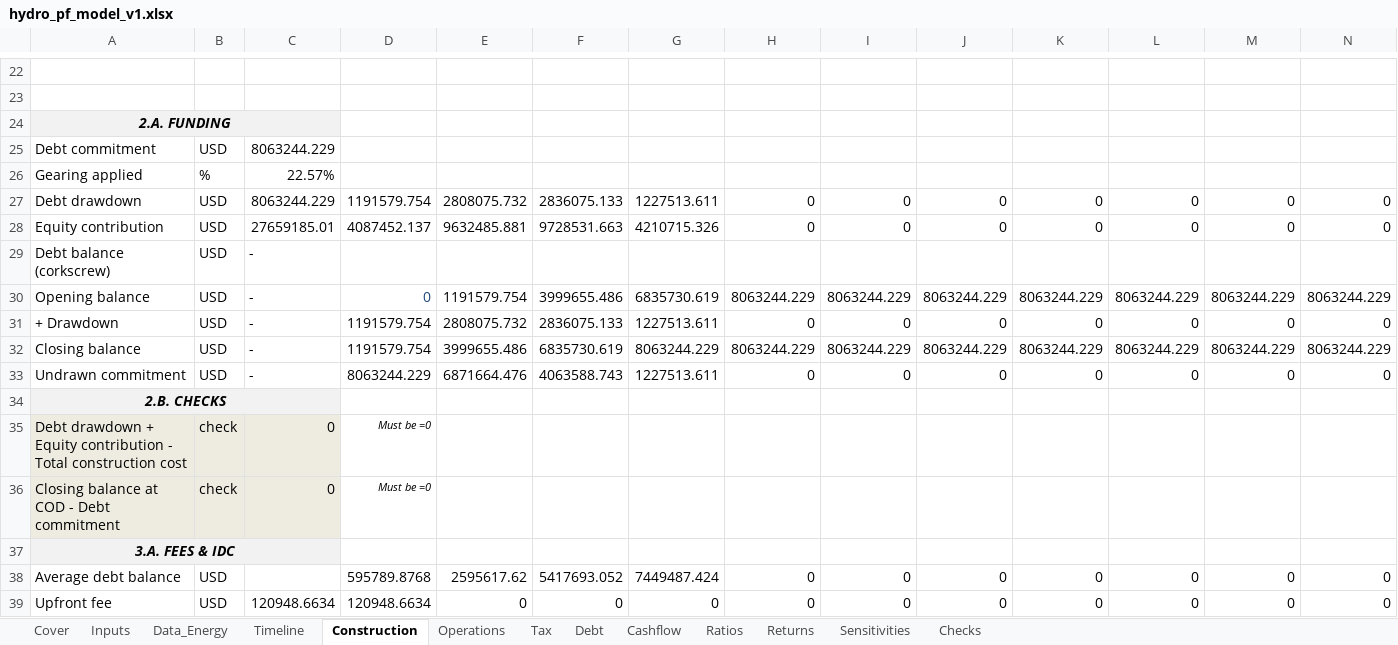
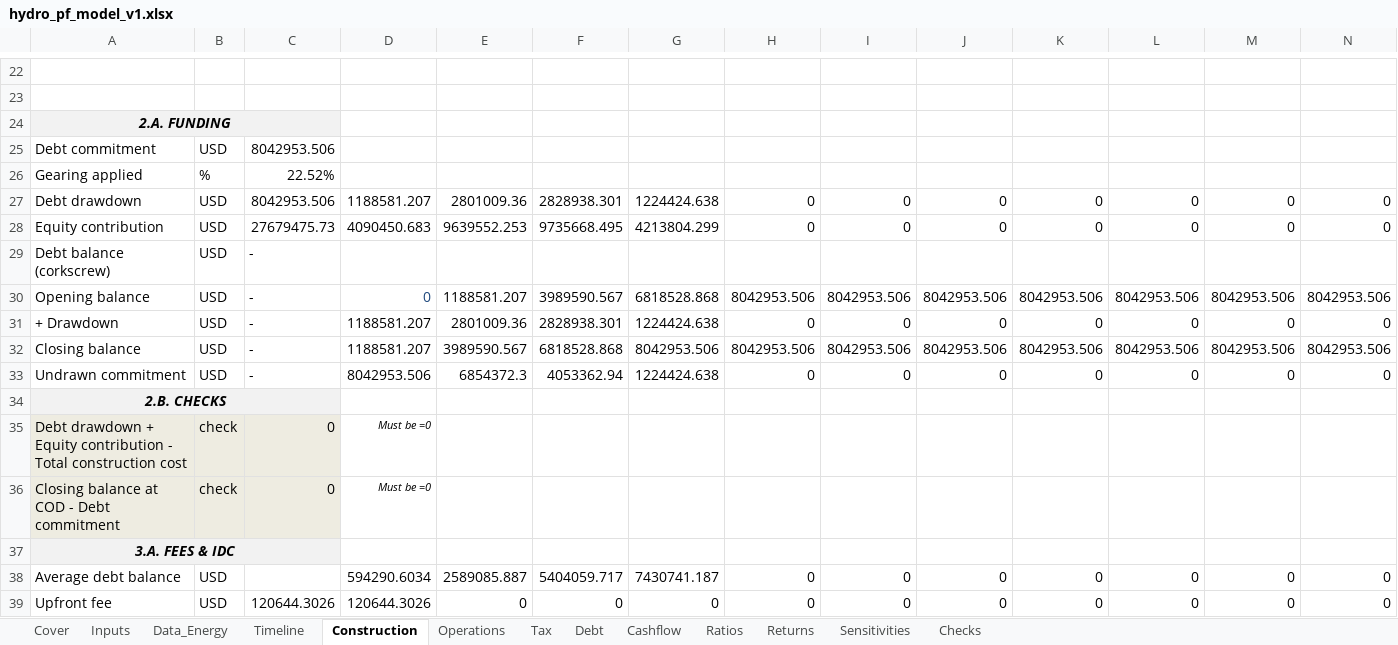
Before and after one commit to IgnacioFunesDeluigi/hydro-project-finance, an Excel workbook: model/hydro_pf_model_v1.xlsx, sheet Construction, drawn as a sheet; only a part is shown, gaps mark what is left out; values as stored, in another font and other column widths than the file's, no borders; removed rows and columns are numbered as before the commit, all else as after; rows hold the shown columns only; the diff covers the shown part only; the diff names each change by its address in the sheet, - before the commit and + after, or states it on an @@ line.

```diff
--- a/model/hydro_pf_model_v1.xlsx (sheet Construction)
+++ b/model/hydro_pf_model_v1.xlsx (sheet Construction)
-C25: 8063244.229
+C25: 8042953.506
-C26: 22.57%
+C26: 22.52%
-C27: 8063244.229
+C27: 8042953.506
-D27: 1191579.754
+D27: 1188581.207
-E27: 2808075.732
+E27: 2801009.36
-F27: 2836075.133
+F27: 2828938.301
-G27: 1227513.611
+G27: 1224424.638
-C28: 27659185.01
+C28: 27679475.73
-D28: 4087452.137
+D28: 4090450.683
-E28: 9632485.881
+E28: 9639552.253
-F28: 9728531.663
+F28: 9735668.495
-G28: 4210715.326
+G28: 4213804.299
-row 30: Opening balance | USD | - | 0 | 1191579.754 | 3999655.486 | 6835730.619 | 8063244.229 | 8063244.229 | 8063244.229 | 8063244.229 | 8063244.229 | 8063244.229 | 8063244.229
+row 30: Opening balance | USD | - | 0 | 1188581.207 | 3989590.567 | 6818528.868 | 8042953.506 | 8042953.506 | 8042953.506 | 8042953.506 | 8042953.506 | 8042953.506 | 8042953.506
-D31: 1191579.754
+D31: 1188581.207
-E31: 2808075.732
+E31: 2801009.36
-F31: 2836075.133
+F31: 2828938.301
-G31: 1227513.611
+G31: 1224424.638
-row 32: Closing balance | USD | - | 1191579.754 | 3999655.486 | 6835730.619 | 8063244.229 | 8063244.229 | 8063244.229 | 8063244.229 | 8063244.229 | 8063244.229 | 8063244.229 | 8063244.229
+row 32: Closing balance | USD | - | 1188581.207 | 3989590.567 | 6818528.868 | 8042953.506 | 8042953.506 | 8042953.506 | 8042953.506 | 8042953.506 | 8042953.506 | 8042953.506 | 8042953.506
-D33: 8063244.229
+D33: 8042953.506
-E33: 6871664.476
+E33: 6854372.3
-F33: 4063588.743
+F33: 4053362.94
-G33: 1227513.611
+G33: 1224424.638
-D38: 595789.8768
+D38: 594290.6034
-E38: 2595617.62
+E38: 2589085.887
-F38: 5417693.052
+F38: 5404059.717
-G38: 7449487.424
+G38: 7430741.187
-C39: 120948.6634
+C39: 120644.3026
-D39: 120948.6634
+D39: 120644.3026
```
Also changed, not shown: 32 edited cells elsewhere in this sheet, sheet Debt, sheet Tax, sheet Cashflow, sheet Ratios, sheet Sensitivities, sheet Returns, 2 more sheets, formulas that keep their value, 4 other files.
